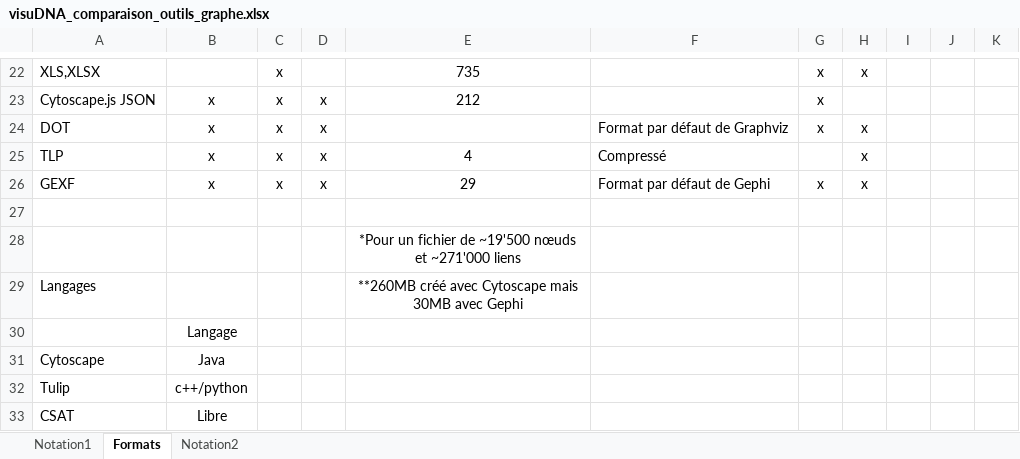
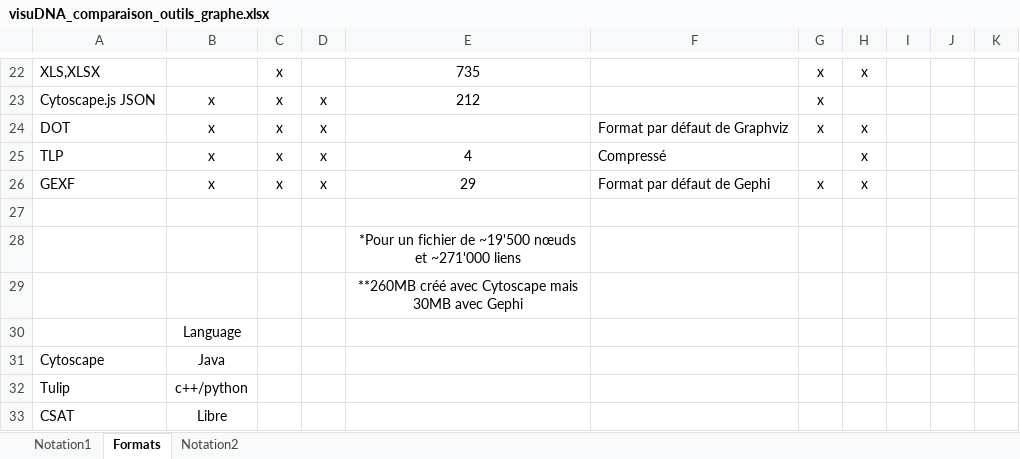
Before and after one commit to serge42/visuDNA-II, an Excel workbook: doc/visuDNA_comparaison_outils_graphe.xlsx, sheet Formats, drawn as a sheet; only a part is shown, gaps mark what is left out; values as stored, in another font and other column widths than the file's, no borders; the diff names each change by its address in the sheet, - before the commit and + after, or states it on an @@ line.

Commit message:
updated final_report, state_art and comparison.xlsx

```diff
--- a/doc/visuDNA_comparaison_outils_graphe.xlsx (sheet Formats)
+++ b/doc/visuDNA_comparaison_outils_graphe.xlsx (sheet Formats)
-A29: Langages
+A29: (empty)
-B30: Langage
+B30: Language
```
Also changed, not shown: 2 other files.
